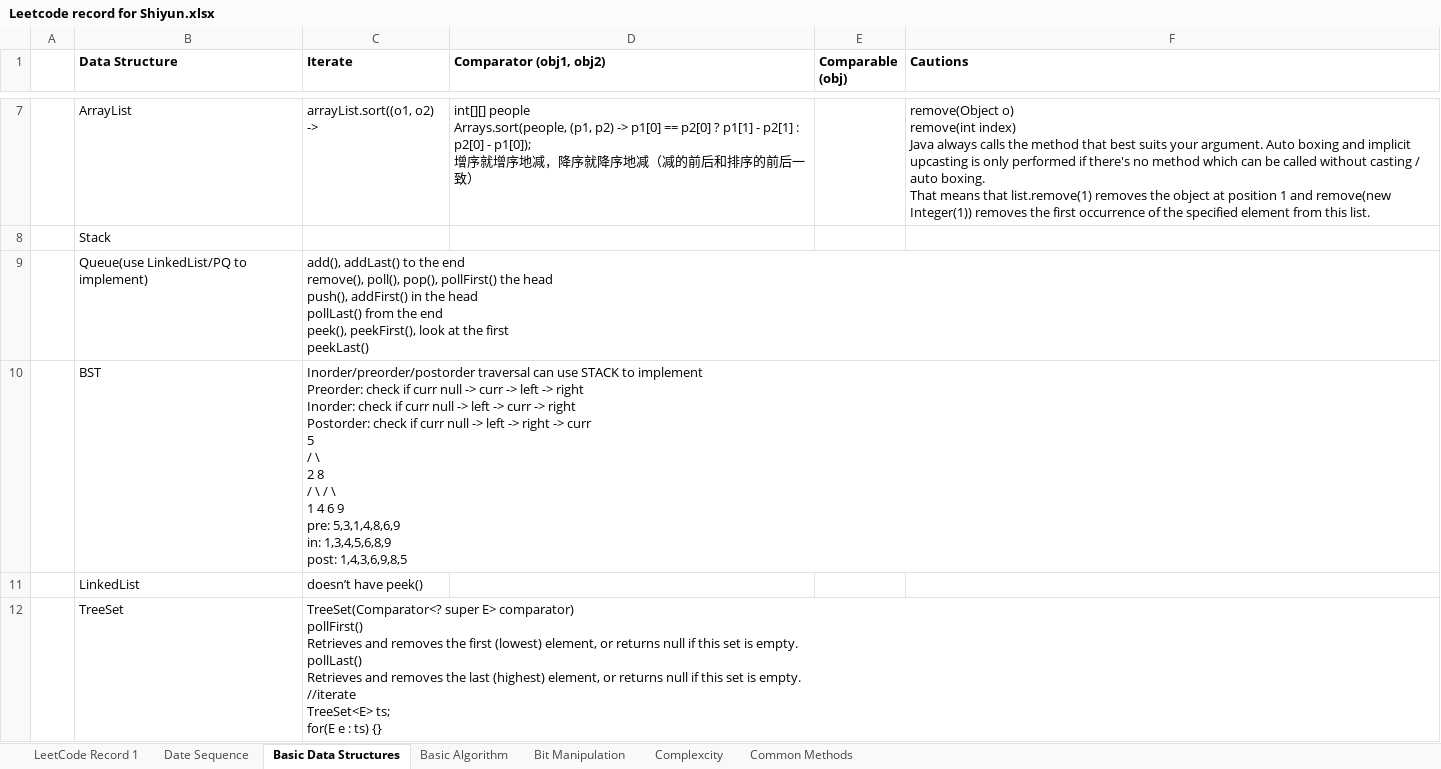
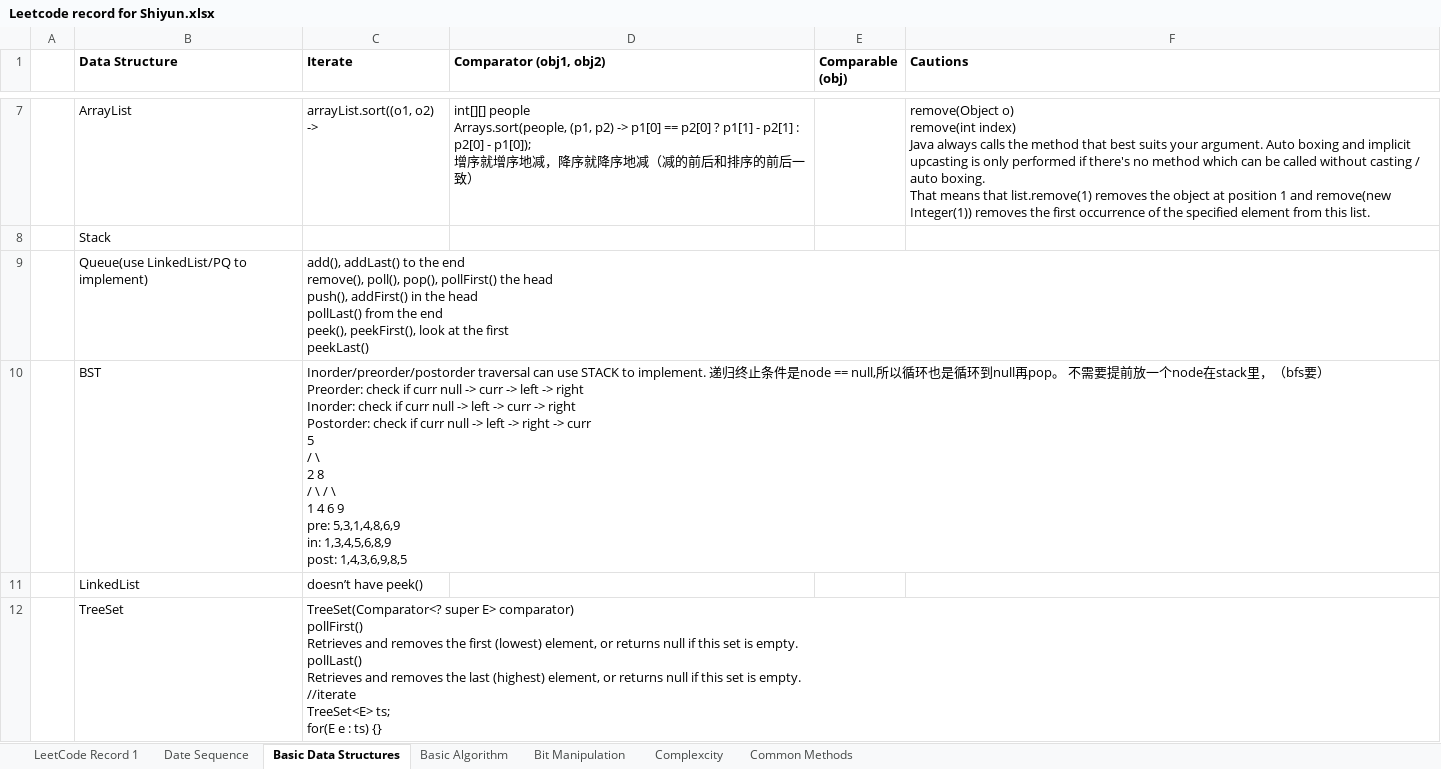
Before and after one commit to ShiyunHUANG/Leetcode, an Excel workbook: Leetcode record for Shiyun.xlsx, sheet Basic Data Structures, drawn as a sheet; only a part is shown, gaps mark what is left out; values as stored, in another font and other column widths than the file's, no borders; ↵ is a line break in a cell; the diff names each change by its address in the sheet, - before the commit and + after, or states it on an @@ line.

```diff
--- a/Leetcode record for Shiyun.xlsx (sheet Basic Data Structures)
+++ b/Leetcode record for Shiyun.xlsx (sheet Basic Data Structures)
-C10 (Iterate): …STACK to implement ↵ Preorder: check…
+C10 (Iterate): …STACK to implement. 递归终止条件是node == null,所以循环也是循环到null再pop。 不需要提前放一个node在stack里，（bfs要） ↵ Preorder: check…
```
Also changed, not shown: sheet LeetCode Record 1, sheet Bit Manipulation, sheet Common Methods, 18 other files.
